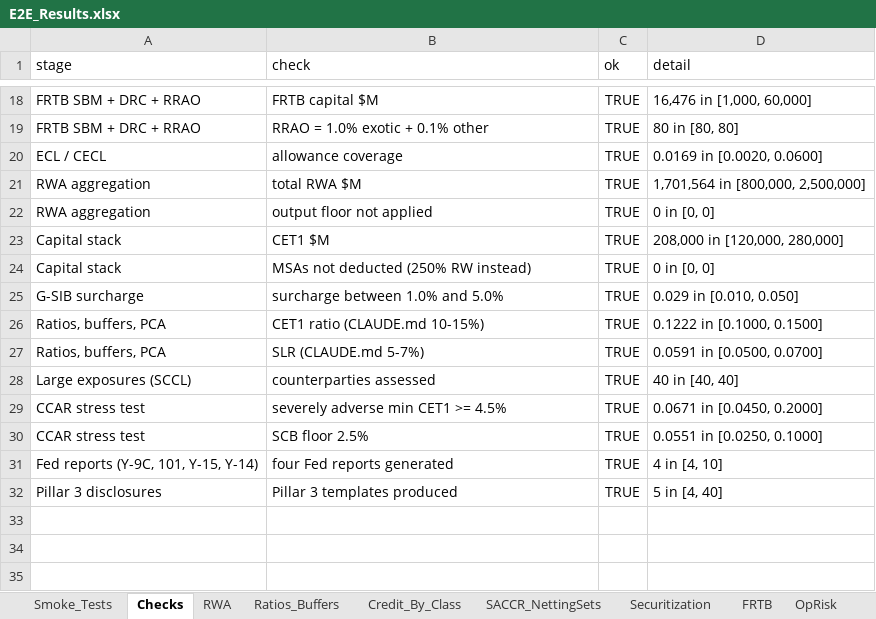
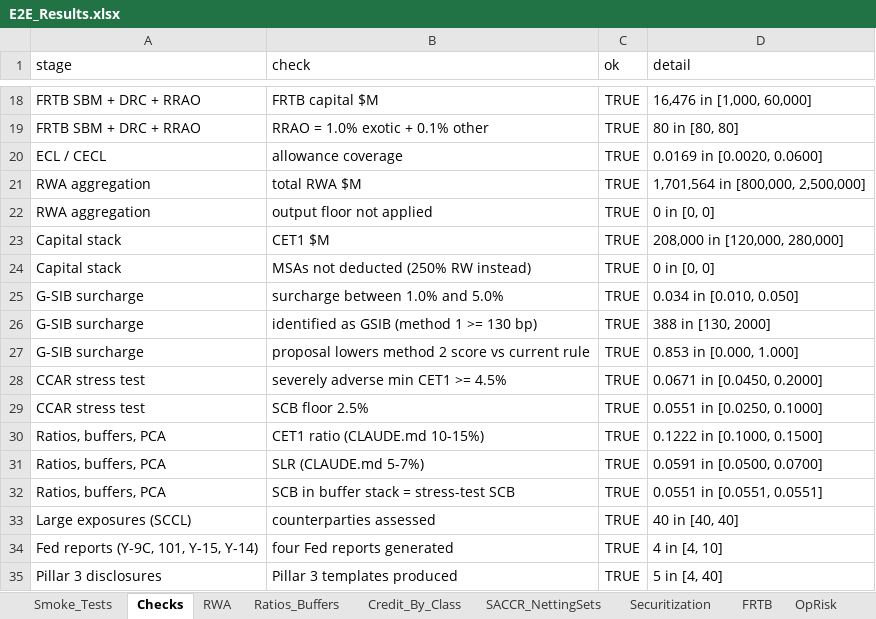
Before and after one commit to ankitjha67/BASEL-III-Endgame, an Excel workbook: output/reports/e2e/E2E_Results.xlsx, sheet Checks, drawn as a sheet; only a part is shown, gaps mark what is left out; values as stored, in another font and other column widths than the file's, no borders; the diff names each change by its address in the sheet, - before the commit and + after, or states it on an @@ line.

```diff
--- a/output/reports/e2e/E2E_Results.xlsx (sheet Checks)
+++ b/output/reports/e2e/E2E_Results.xlsx (sheet Checks)
-D25 (detail): 0.029 in [0.010, 0.050]
+D25 (detail): 0.034 in [0.010, 0.050]
+row 26: G-SIB surcharge | identified as GSIB (method 1 >= 130 bp) | TRUE | 388 in [130, 2000]
+row 27: G-SIB surcharge | proposal lowers method 2 score vs current rule | TRUE | 0.853 in [0.000, 1.000]
@@ row 29 moved to row 28: CCAR stress test @@
@@ row 30 moved to row 29: CCAR stress test @@
+row 32: Ratios, buffers, PCA | SCB in buffer stack = stress-test SCB | TRUE | 0.0551 in [0.0551, 0.0551]
```
Also changed, not shown: sheet Smoke_Tests, sheet Ratios_Buffers, sheet FRTB, sheet FR_Y9C, 26 other files.
